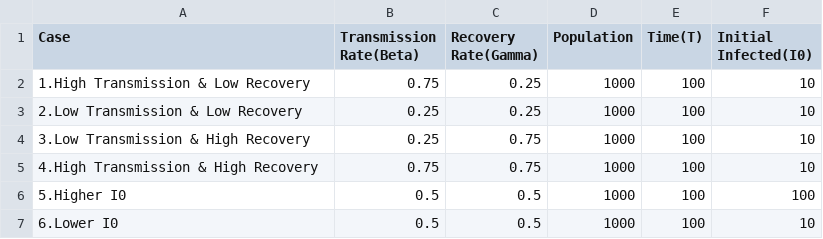
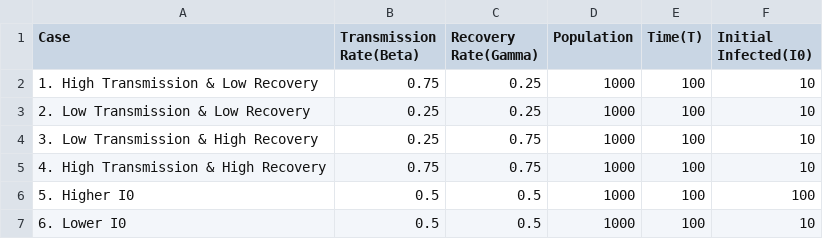
Before and after one commit to harigovindr2003/projects, a CSV file: SIR Disease Modeling/parameters.csv, drawn as a sheet.

Commit message:
Update parameters.csv

```diff
--- a/SIR Disease Modeling/parameters.csv
+++ b/SIR Disease Modeling/parameters.csv
@@ -1,7 +1,7 @@
 Case,Transmission Rate(Beta),Recovery Rate(Gamma),Population,Time(T),Initial Infected(I0)
-1.High Transmission & Low Recovery,0.75,0.25,1000,100,10
-2.Low Transmission & Low Recovery,0.25,0.25,1000,100,10
-3.Low Transmission & High Recovery,0.25,0.75,1000,100,10
-4.High Transmission & High Recovery,0.75,0.75,1000,100,10
-5.Higher I0,0.5,0.5,1000,100,100
-6.Lower I0,0.5,0.5,1000,100,10
+1. High Transmission & Low Recovery,0.75,0.25,1000,100,10
+2. Low Transmission & Low Recovery,0.25,0.25,1000,100,10
+3. Low Transmission & High Recovery,0.25,0.75,1000,100,10
+4. High Transmission & High Recovery,0.75,0.75,1000,100,10
+5. Higher I0,0.5,0.5,1000,100,100
+6. Lower I0,0.5,0.5,1000,100,10
```
